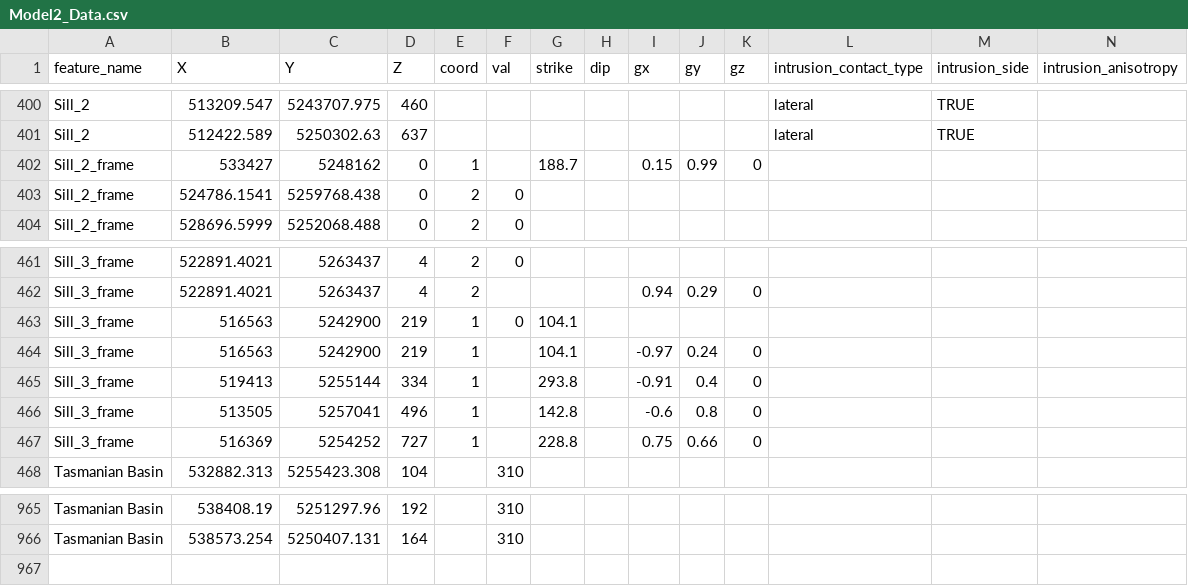
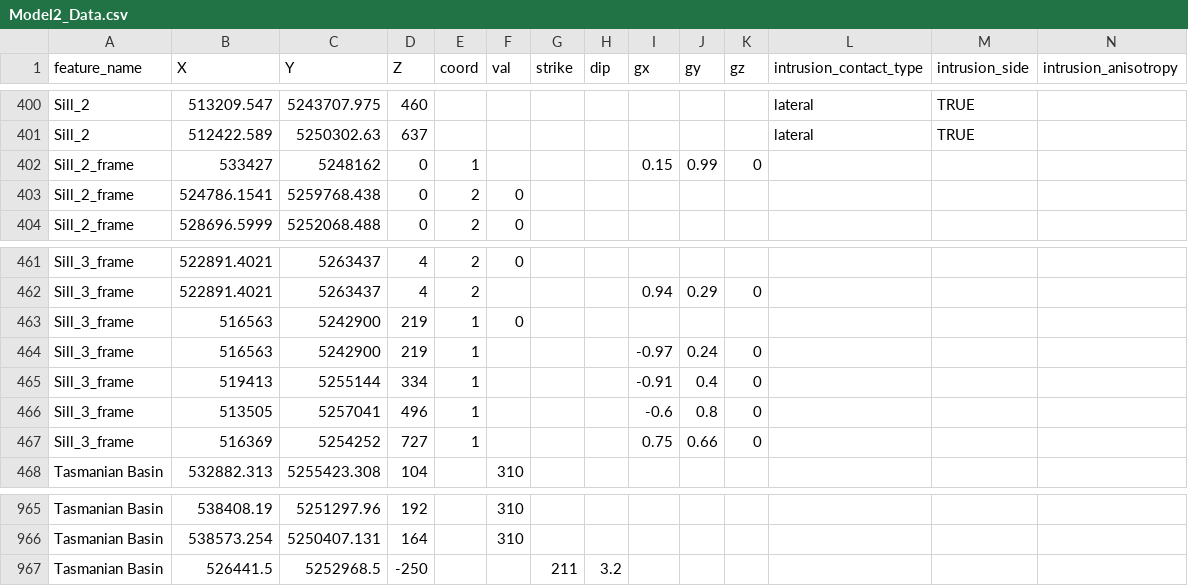
Before and after one commit to Fer071989/loopstructural_intrusions_cs1_tasmaniandolerite, a CSV file: Model2_Data.csv, drawn as a sheet; only a part is shown, gaps mark what is left out; the diff covers the shown part only.

```diff
--- a/Model2_Data.csv
+++ b/Model2_Data.csv
@@ -401,3 +401,3 @@ Sill_2,513209.547,5243707.975,460,,,,,,,,lateral,TRUE,
 Sill_2,512422.589,5250302.63,637,,,,,,,,lateral,TRUE,
-Sill_2_frame,533427,5248162,0,1,,188.7,,0.15,0.99,0,,,
+Sill_2_frame,533427,5248162,0,1,,,,0.15,0.99,0,,,
 Sill_2_frame,524786.1541,5259768.438,0,2,0,,,,,,,,
@@ -462,7 +462,7 @@ Sill_3_frame,522891.4021,5263437,4,2,0,,,,,,,,
 Sill_3_frame,522891.4021,5263437,4,2,,,,0.94,0.29,0,,,
-Sill_3_frame,516563,5242900,219,1,0,104.1,,,,,,,
-Sill_3_frame,516563,5242900,219,1,,104.1,,-0.97,0.24,0,,,
-Sill_3_frame,519413,5255144,334,1,,293.8,,-0.91,0.4,0,,,
-Sill_3_frame,513505,5257041,496,1,,142.8,,-0.6,0.8,0,,,
-Sill_3_frame,516369,5254252,727,1,,228.8,,0.75,0.66,0,,,
+Sill_3_frame,516563,5242900,219,1,0,,,,,,,,
+Sill_3_frame,516563,5242900,219,1,,,,-0.97,0.24,0,,,
+Sill_3_frame,519413,5255144,334,1,,,,-0.91,0.4,0,,,
+Sill_3_frame,513505,5257041,496,1,,,,-0.6,0.8,0,,,
+Sill_3_frame,516369,5254252,727,1,,,,0.75,0.66,0,,,
 Tasmanian Basin,532882.313,5255423.308,104,,310,,,,,,,,
@@ -966 +966,2 @@ Tasmanian Basin,538408.19,5251297.96,192,,310,,,,,,,,
 Tasmanian Basin,538573.254,5250407.131,164,,310,,,,,,,,
+Tasmanian Basin,526441.5,5252968.5,-250,,,211,3.2,,,,,,
```
Also changed, not shown: 22 edited cells elsewhere in this file, Model1_Data.csv, Model3_Data.csv, 5 other files.
